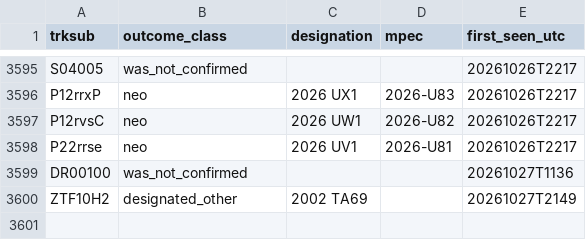
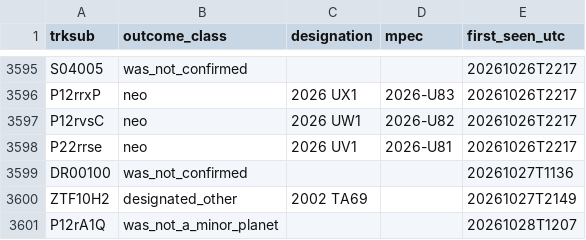
Before and after one commit to LeahS-blip/Planetary-Defense-Spacesift, a CSV file: data/capture/outcomes.csv, drawn as a sheet; only a part is shown, gaps mark what is left out; the diff names each change by its address in the sheet, - before the commit and + after, or states it on an @@ line.

```diff
--- a/data/capture/outcomes.csv
+++ b/data/capture/outcomes.csv
+row 3601: P12rA1Q | was_not_a_minor_planet |  |  | 20261028T1207
```
Also changed, not shown: outputs/daily_vetting.csv, 10 other files.
